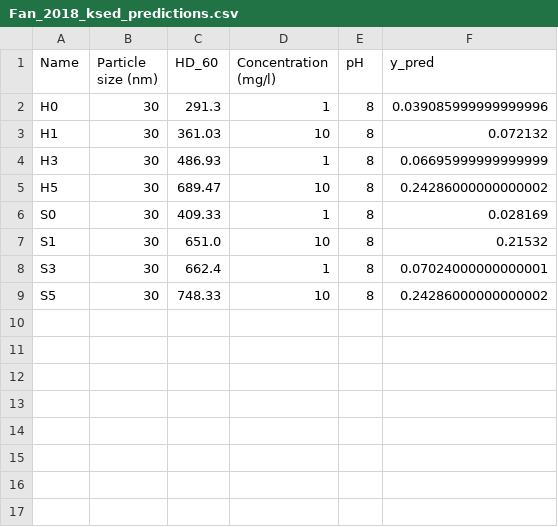
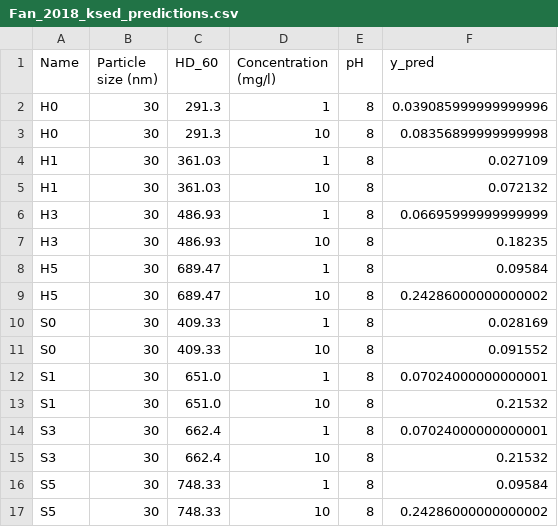
Before and after one commit to ntua-unit-of-control-and-informatics/TiO2_aggregation_and_uptake, a CSV file: Exposure/Fan_2018/data/Fan_2018_ksed_predictions.csv, drawn as a sheet; the diff names each change by its address in the sheet, - before the commit and + after, or states it on an @@ line.

Commit message:
updated the simulations scripts for the 3 datasets

```diff
--- a/Exposure/Fan_2018/data/Fan_2018_ksed_predictions.csv
+++ b/Exposure/Fan_2018/data/Fan_2018_ksed_predictions.csv
+row 3: H0 | 30 | 291.3 | 10 | 8 | 0.08356899999999998
+row 4: H1 | 30 | 361.03 | 1 | 8 | 0.027109
+row 7: H3 | 30 | 486.93 | 10 | 8 | 0.18235
+row 8: H5 | 30 | 689.47 | 1 | 8 | 0.09584
+row 11: S0 | 30 | 409.33 | 10 | 8 | 0.091552
+row 12: S1 | 30 | 651.0 | 1 | 8 | 0.07024000000000001
+row 15: S3 | 30 | 662.4 | 10 | 8 | 0.21532
+row 16: S5 | 30 | 748.33 | 1 | 8 | 0.09584
```
Also changed, not shown: 21 other files.
